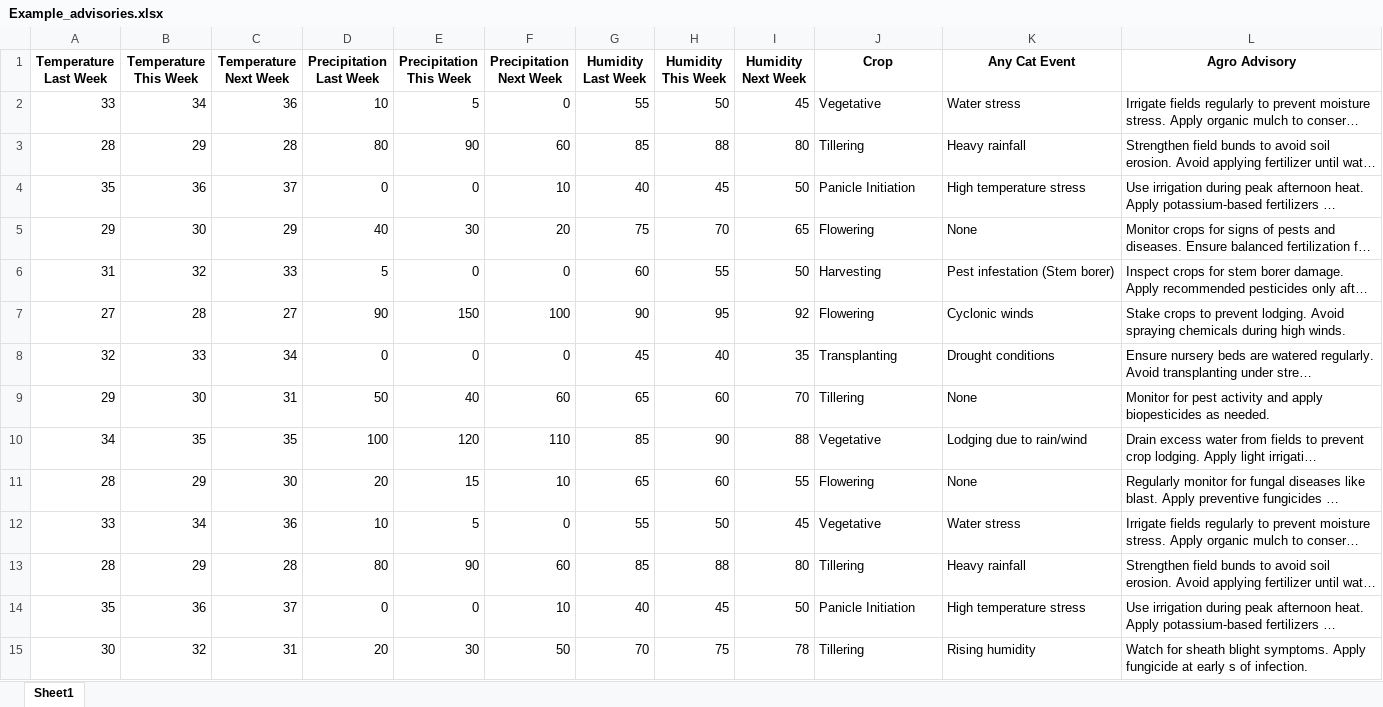
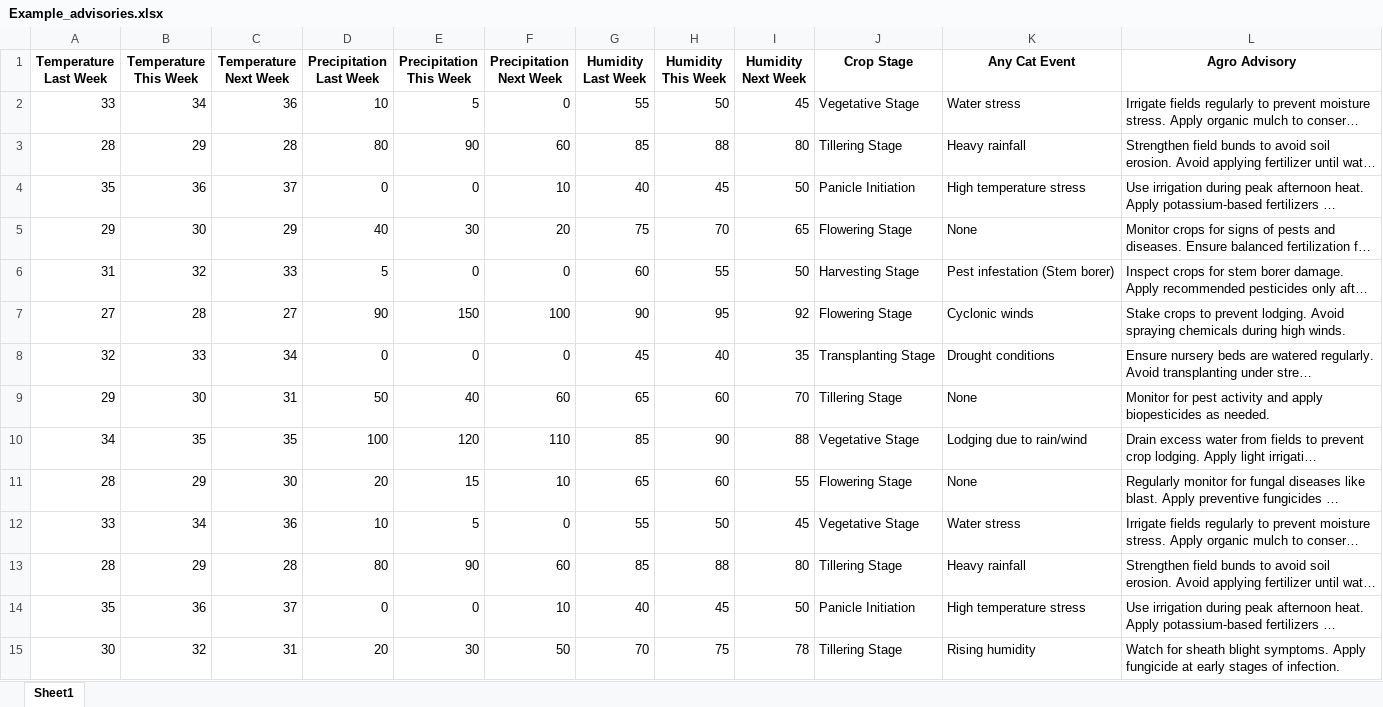
Before and after one commit to niruthi-climate-and-ecosystems/AmaKrushiAI_MLTeam, an Excel workbook: Example_advisories.xlsx, sheet Sheet1, drawn as a sheet; only a part is shown; long unchanged cells end in …; values as stored, in another font and other column widths than the file's, no borders; the diff covers the shown part only; the diff names each change by its address in the sheet, - before the commit and + after, or states it on an @@ line.

Commit message:
ExcelFile Updated

```diff
--- a/Example_advisories.xlsx (sheet Sheet1)
+++ b/Example_advisories.xlsx (sheet Sheet1)
-J1: Crop
+J1: Crop Stage
-J2 (Crop Stage): Vegetative
+J2 (Crop Stage): Vegetative Stage
-J3 (Crop Stage): Tillering
+J3 (Crop Stage): Tillering Stage
-J5 (Crop Stage): Flowering
+J5 (Crop Stage): Flowering Stage
-J6 (Crop Stage): Harvesting
+J6 (Crop Stage): Harvesting Stage
-J7 (Crop Stage): Flowering
+J7 (Crop Stage): Flowering Stage
-J8 (Crop Stage): Transplanting
+J8 (Crop Stage): Transplanting Stage
-J9 (Crop Stage): Tillering
+J9 (Crop Stage): Tillering Stage
-J10 (Crop Stage): Vegetative
+J10 (Crop Stage): Vegetative Stage
-J11 (Crop Stage): Flowering
+J11 (Crop Stage): Flowering Stage
-J12 (Crop Stage): Vegetative
+J12 (Crop Stage): Vegetative Stage
-J13 (Crop Stage): Tillering
+J13 (Crop Stage): Tillering Stage
-J15 (Crop Stage): Tillering
+J15 (Crop Stage): Tillering Stage
-L15 (Agro Advisory): …at early s of infection.
+L15 (Agro Advisory): …at early stages of infection.
```
Also changed, not shown: 16 edited cells elsewhere in this sheet, 1 other file.
